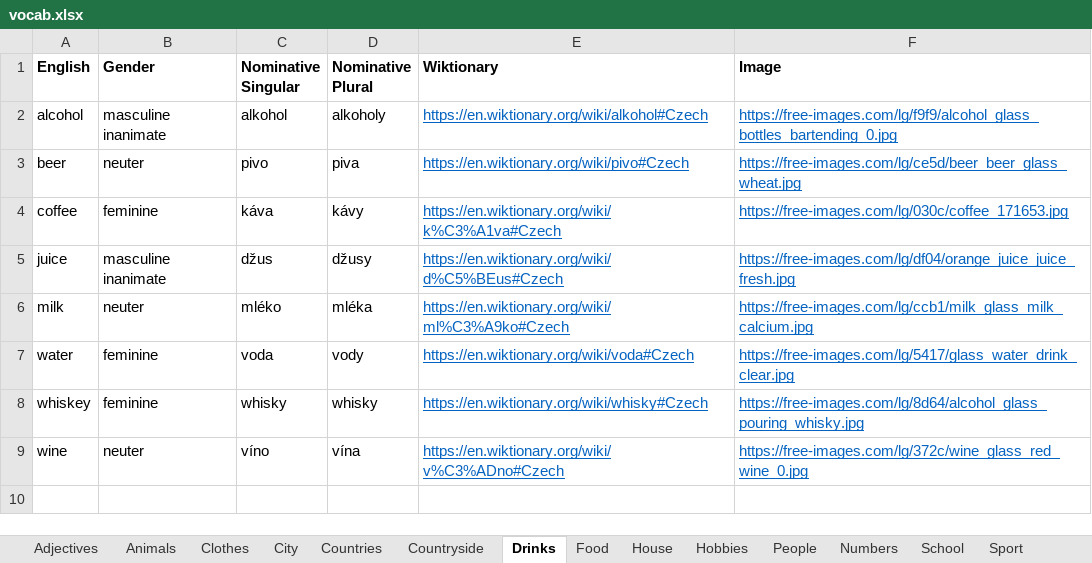
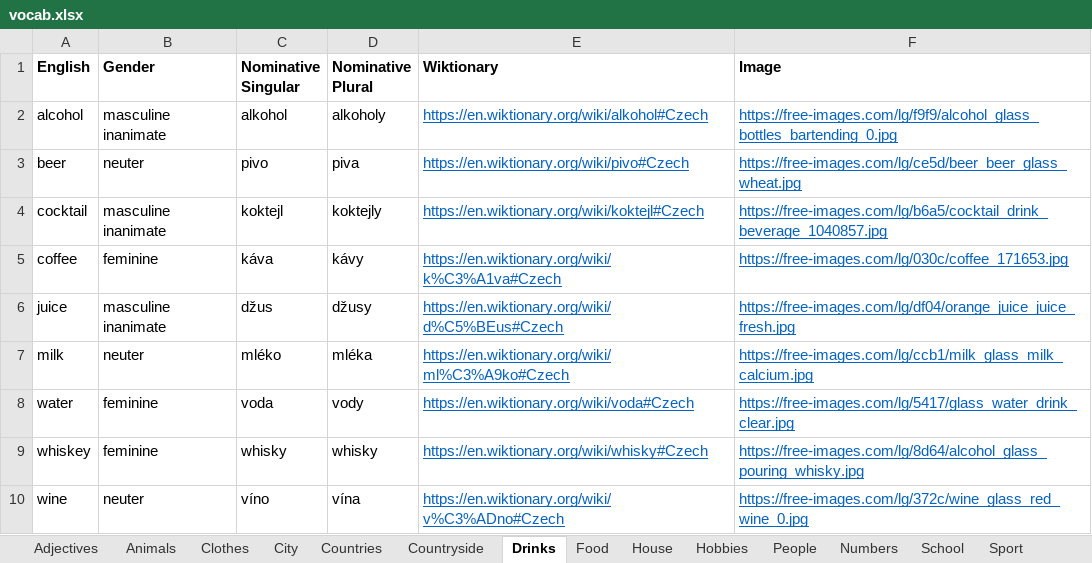
Before and after one commit to oislen/CzechTutor, an Excel workbook: data/vocab.xlsx, sheet Drinks, drawn as a sheet; values as stored, in another font and other column widths than the file's, no borders; the diff names each change by its address in the sheet, - before the commit and + after, or states it on an @@ line.

```diff
--- a/data/vocab.xlsx (sheet Drinks)
+++ b/data/vocab.xlsx (sheet Drinks)
+row 4: cocktail | masculine inanimate | koktejl | koktejly | https://en.wiktionary.org/wiki/koktejl#Czech | https://free-images.com/lg/b6a5/cocktail_drink_beverage_1040857.jpg
```
Also changed, not shown: sheet Clothes.
